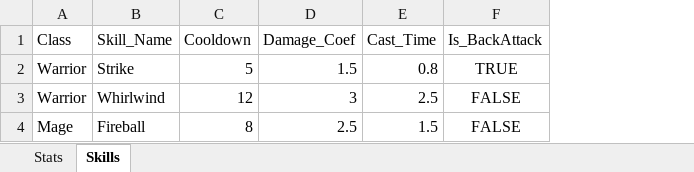
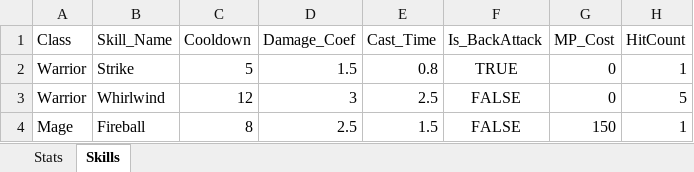
Before and after one commit to gartist082/balance-sim-demo, an Excel workbook: BalanceSheets.xlsx, sheet Skills, drawn as a sheet; values as stored, in another font and other column widths than the file's, no borders; the diff names each change by its address in the sheet, - before the commit and + after, or states it on an @@ line.

```diff
--- a/BalanceSheets.xlsx (sheet Skills)
+++ b/BalanceSheets.xlsx (sheet Skills)
+column G (MP_Cost), rows 2-4: 0 | 0 | 150
+column H (HitCount), rows 2-4: 1 | 5 | 1
```
Also changed, not shown: sheet Stats, 2 other files.
